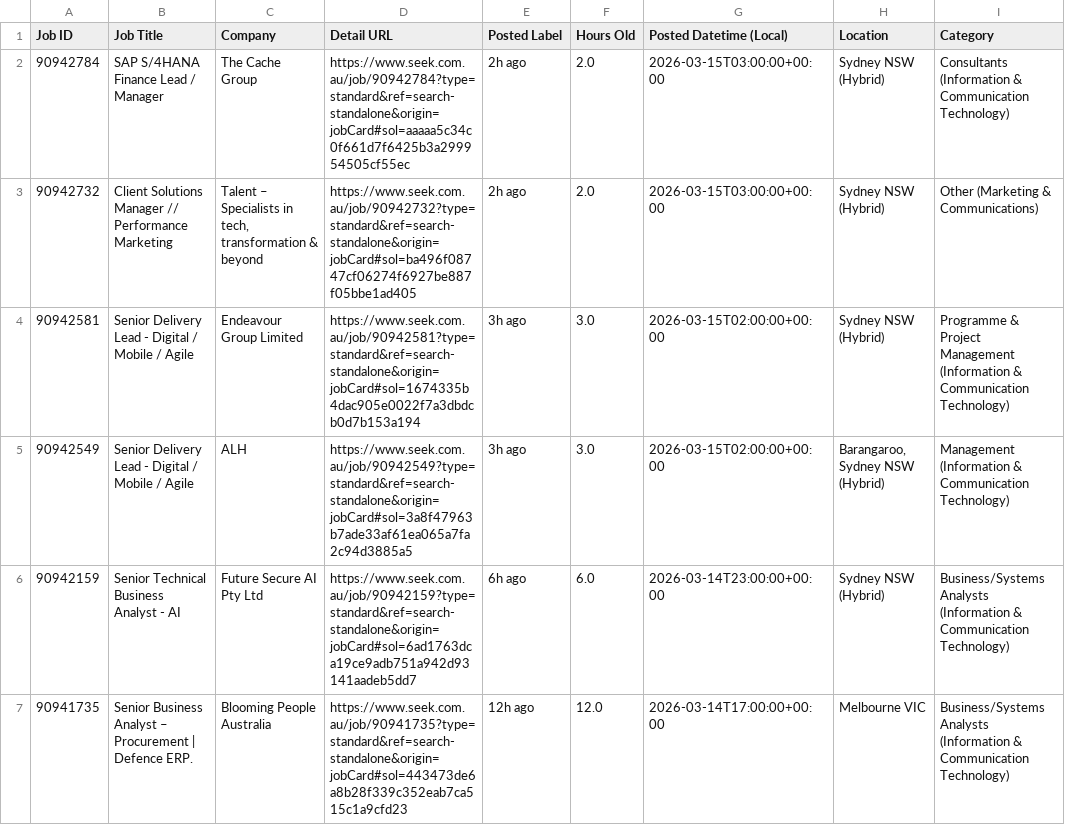
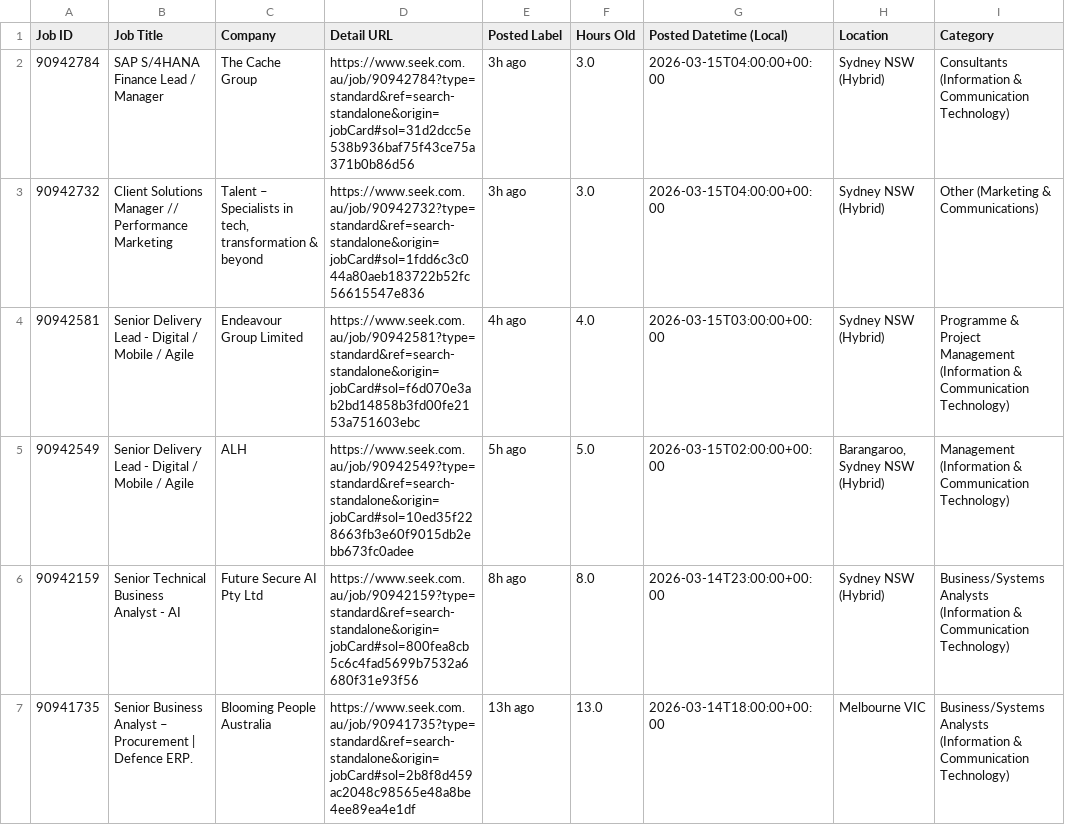
Before and after one commit to TIMXSHI/JobScrapper_SEEK_BA.BI, a CSV file: seek_SIA_24h.csv, drawn as a sheet; only a part is shown; the diff names each change by its address in the sheet, - before the commit and + after, or states it on an @@ line.

```diff
--- a/seek_SIA_24h.csv
+++ b/seek_SIA_24h.csv
-D2 (Detail URL): https://www.seek.com.au/job/90942784?type=standard&ref=search-standalone&origin=jobCard#sol=aaaaa5c34c0f661d7f6425b3a299954505cf55ec
+D2 (Detail URL): https://www.seek.com.au/job/90942784?type=standard&ref=search-standalone&origin=jobCard#sol=31d2dcc5e538b936baf75f43ce75a371b0b86d56
-E2:E3 (Posted Label): 2h ago
+E2:E3 (Posted Label): 3h ago
-F2:F3 (Hours Old): 2.0
+F2:F3 (Hours Old): 3.0
-G2:G3 (Posted Datetime (Local)): 2026-03-15T03:00:00+00:00
+G2:G3 (Posted Datetime (Local)): 2026-03-15T04:00:00+00:00
-D3 (Detail URL): https://www.seek.com.au/job/90942732?type=standard&ref=search-standalone&origin=jobCard#sol=ba496f08747cf06274f6927be887f05bbe1ad405
+D3 (Detail URL): https://www.seek.com.au/job/90942732?type=standard&ref=search-standalone&origin=jobCard#sol=1fdd6c3c044a80aeb183722b52fc56615547e836
-D4 (Detail URL): https://www.seek.com.au/job/90942581?type=standard&ref=search-standalone&origin=jobCard#sol=1674335b4dac905e0022f7a3dbdcb0d7b153a194
+D4 (Detail URL): https://www.seek.com.au/job/90942581?type=standard&ref=search-standalone&origin=jobCard#sol=f6d070e3ab2bd14858b3fd00fe2153a751603ebc
-E4 (Posted Label): 3h ago
+E4 (Posted Label): 4h ago
-F4 (Hours Old): 3.0
+F4 (Hours Old): 4.0
-G4 (Posted Datetime (Local)): 2026-03-15T02:00:00+00:00
+G4 (Posted Datetime (Local)): 2026-03-15T03:00:00+00:00
-D5 (Detail URL): https://www.seek.com.au/job/90942549?type=standard&ref=search-standalone&origin=jobCard#sol=3a8f47963b7ade33af61ea065a7fa2c94d3885a5
+D5 (Detail URL): https://www.seek.com.au/job/90942549?type=standard&ref=search-standalone&origin=jobCard#sol=10ed35f228663fb3e60f9015db2ebb673fc0adee
-E5 (Posted Label): 3h ago
+E5 (Posted Label): 5h ago
-F5 (Hours Old): 3.0
+F5 (Hours Old): 5.0
-D6 (Detail URL): https://www.seek.com.au/job/90942159?type=standard&ref=search-standalone&origin=jobCard#sol=6ad1763dca19ce9adb751a942d93141aadeb5dd7
+D6 (Detail URL): https://www.seek.com.au/job/90942159?type=standard&ref=search-standalone&origin=jobCard#sol=800fea8cb5c6c4fad5699b7532a6680f31e93f56
-E6 (Posted Label): 6h ago
+E6 (Posted Label): 8h ago
-F6 (Hours Old): 6.0
+F6 (Hours Old): 8.0
-D7 (Detail URL): https://www.seek.com.au/job/90941735?type=standard&ref=search-standalone&origin=jobCard#sol=443473de6a8b28f339c352eab7ca515c1a9cfd23
+D7 (Detail URL): https://www.seek.com.au/job/90941735?type=standard&ref=search-standalone&origin=jobCard#sol=2b8f8d459ac2048c98565e48a8be4ee89ea4e1df
-E7 (Posted Label): 12h ago
+E7 (Posted Label): 13h ago
-F7 (Hours Old): 12.0
+F7 (Hours Old): 13.0
-G7 (Posted Datetime (Local)): 2026-03-14T17:00:00+00:00
+G7 (Posted Datetime (Local)): 2026-03-14T18:00:00+00:00
```
Also changed, not shown: seek_MLAI_24h.csv.
